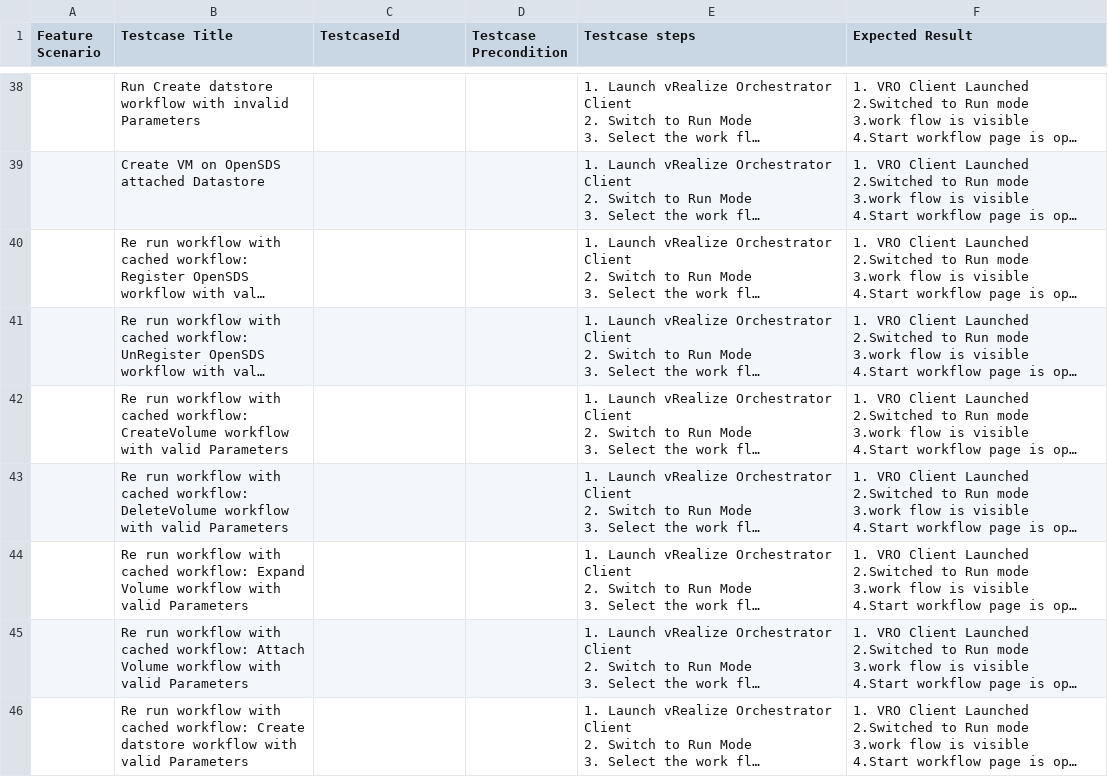
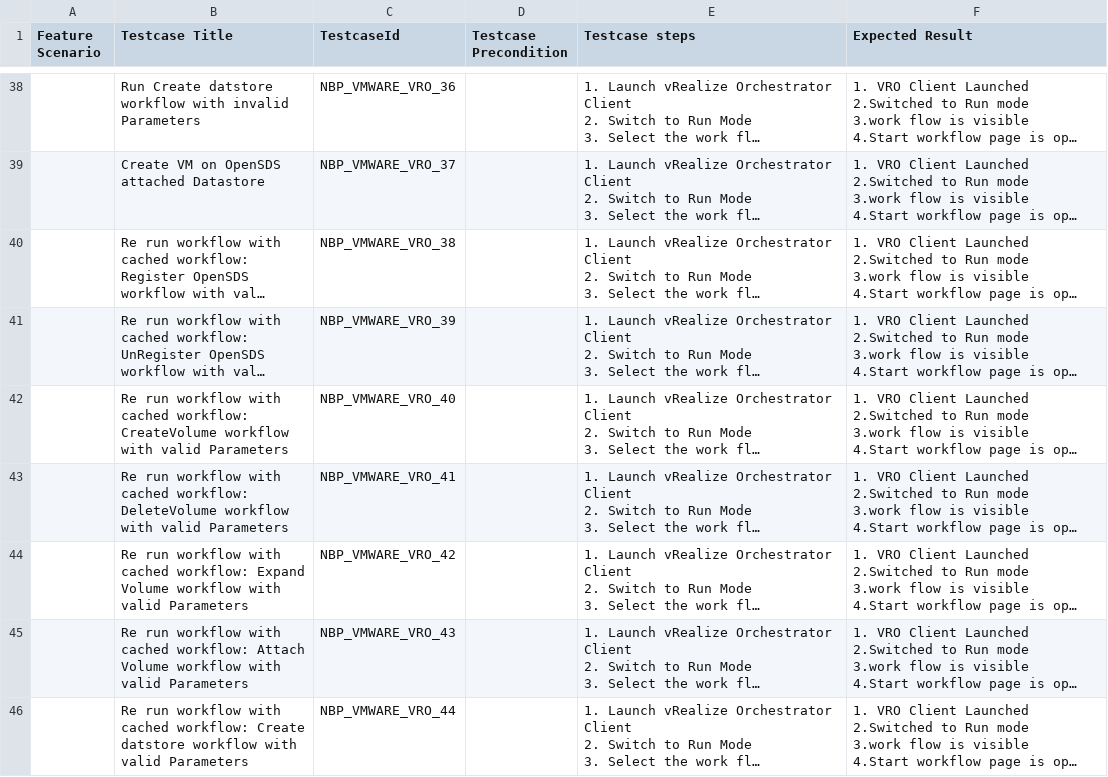
Before and after one commit to sodafoundation/qa, a CSV file: testcases/VMware_VRO_Plugin.csv, drawn as a sheet; only a part is shown, gaps mark what is left out; long unchanged cells end in …; the diff covers the shown part only; the diff names each change by its address in the sheet, - before the commit and + after, or states it on an @@ line.

```diff
--- a/testcases/VMware_VRO_Plugin.csv
+++ b/testcases/VMware_VRO_Plugin.csv
-C38 (TestcaseId): (empty)
+C38 (TestcaseId): NBP_VMWARE_VRO_36
-C39 (TestcaseId): (empty)
+C39 (TestcaseId): NBP_VMWARE_VRO_37
-C40 (TestcaseId): (empty)
+C40 (TestcaseId): NBP_VMWARE_VRO_38
-C41 (TestcaseId): (empty)
+C41 (TestcaseId): NBP_VMWARE_VRO_39
-C42 (TestcaseId): (empty)
+C42 (TestcaseId): NBP_VMWARE_VRO_40
-C43 (TestcaseId): (empty)
+C43 (TestcaseId): NBP_VMWARE_VRO_41
-C44 (TestcaseId): (empty)
+C44 (TestcaseId): NBP_VMWARE_VRO_42
-C45 (TestcaseId): (empty)
+C45 (TestcaseId): NBP_VMWARE_VRO_43
-C46 (TestcaseId): (empty)
+C46 (TestcaseId): NBP_VMWARE_VRO_44
```
Also changed, not shown: 27 edited cells elsewhere in this file, testcases/Hotpot.csv, 6 other files.
